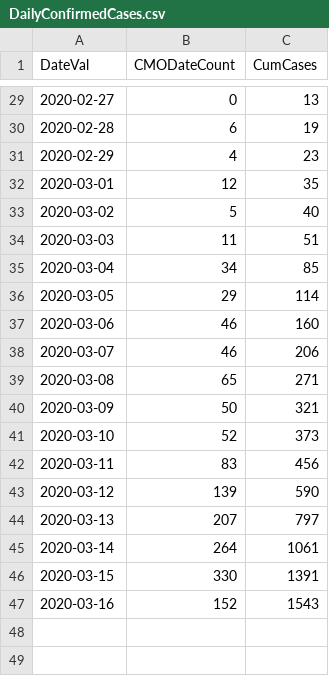
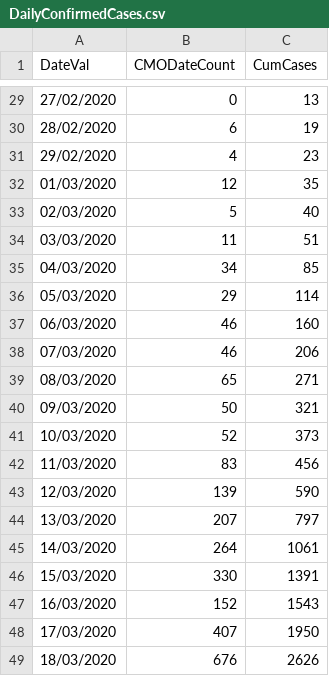
Before and after one commit to girotobial/covid-19-uk, a CSV file: data/DailyConfirmedCases.csv, drawn as a sheet; only a part is shown, gaps mark what is left out; the diff covers the shown part only.

```diff
--- a/data/DailyConfirmedCases.csv
+++ b/data/DailyConfirmedCases.csv
@@ -29,19 +29,21 @@ DateVal,CMODateCount,CumCases
-2020-02-27,0,13
-2020-02-28,6,19
-2020-02-29,4,23
-2020-03-01,12,35
-2020-03-02,5,40
-2020-03-03,11,51
-2020-03-04,34,85
-2020-03-05,29,114
-2020-03-06,46,160
-2020-03-07,46,206
-2020-03-08,65,271
-2020-03-09,50,321
-2020-03-10,52,373
-2020-03-11,83,456
-2020-03-12,139,590
-2020-03-13,207,797
-2020-03-14,264,1061
-2020-03-15,330,1391
-2020-03-16,152,1543
+27/02/2020,0,13
+28/02/2020,6,19
+29/02/2020,4,23
+01/03/2020,12,35
+02/03/2020,5,40
+03/03/2020,11,51
+04/03/2020,34,85
+05/03/2020,29,114
+06/03/2020,46,160
+07/03/2020,46,206
+08/03/2020,65,271
+09/03/2020,50,321
+10/03/2020,52,373
+11/03/2020,83,456
+12/03/2020,139,590
+13/03/2020,207,797
+14/03/2020,264,1061
+15/03/2020,330,1391
+16/03/2020,152,1543
+17/03/2020,407,1950
+18/03/2020,676,2626
```
Also changed, not shown: 27 edited cells elsewhere in this file, data/DailyConfirmedCasesWithFeatures.csv, 4 other files.
